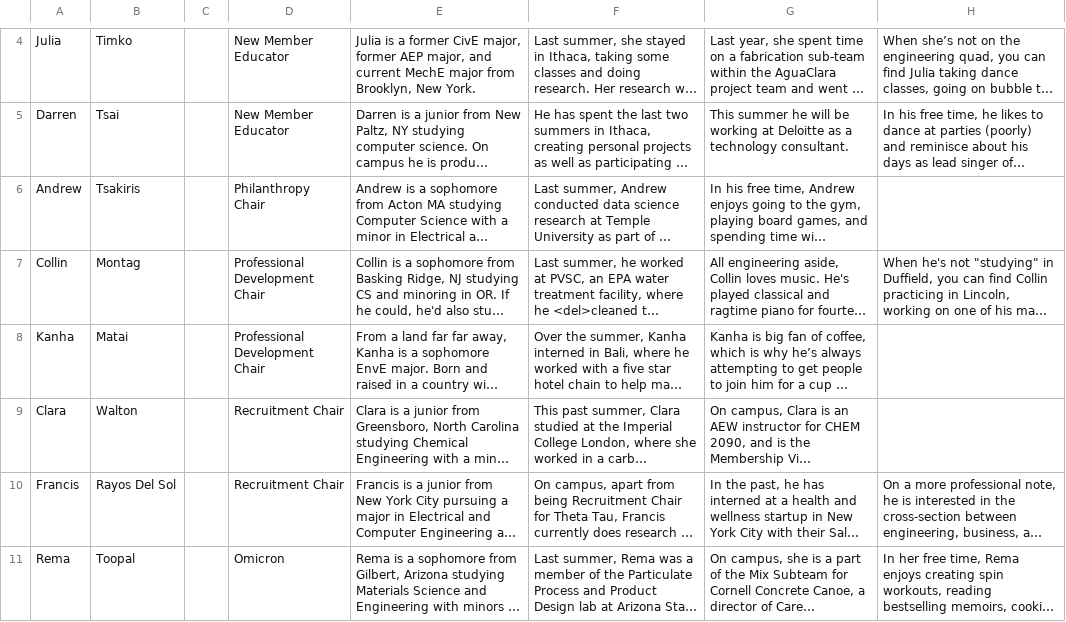
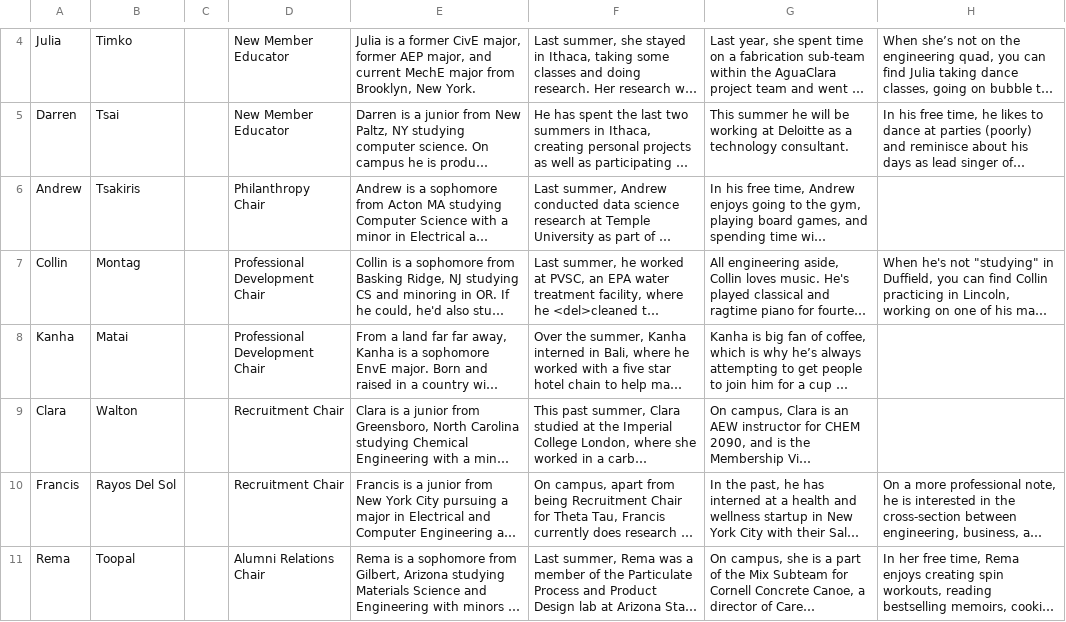
Before and after one commit to cornellWebmaster/ttFlask, a TSV file: data/brothers/semester.tsv, drawn as a sheet; only a part is shown, gaps mark what is left out; long unchanged cells end in …; the diff covers the shown part only; the diff names each change by its address in the sheet, - before the commit and + after, or states it on an @@ line.

```diff
--- a/data/brothers/semester.tsv
+++ b/data/brothers/semester.tsv
-D11: Omicron
+D11: Alumni Relations Chair
```
Also changed, not shown: 1 added row elsewhere in this file.
